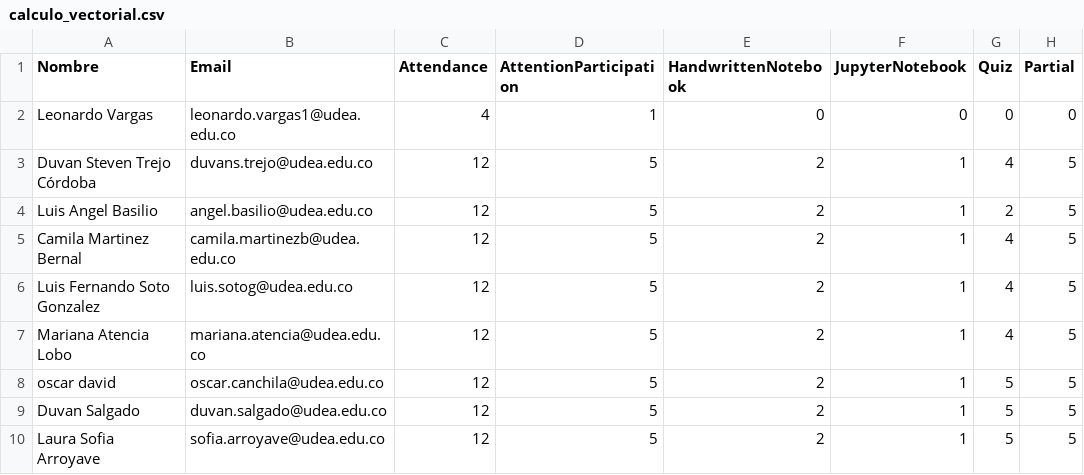
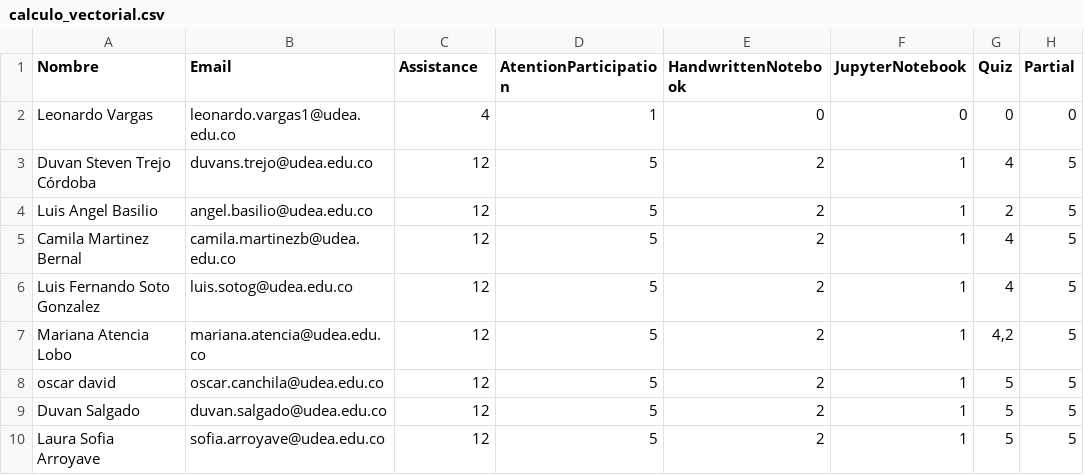
Before and after one commit to marco-canas/groups_list, a CSV file: calculo_vectorial.csv, drawn as a sheet.

```diff
--- a/calculo_vectorial.csv
+++ b/calculo_vectorial.csv
@@ -1,2 +1,2 @@
-Nombre,Email,Attendance,AttentionParticipation,HandwrittenNotebook,JupyterNotebook,Quiz,Partial
+Nombre,Email,Assistance,AtentionParticipation,HandwrittenNotebook,JupyterNotebook,Quiz,Partial
 Leonardo Vargas,leonardo.vargas1@udea.edu.co,4,1,0,0,0,0
@@ -6,3 +6,3 @@ Camila Martinez Bernal,camila.martinezb@udea.edu.co,12,5,2,1,4,5
 Luis Fernando Soto Gonzalez,luis.sotog@udea.edu.co,12,5,2,1,4,5
-Mariana Atencia Lobo,mariana.atencia@udea.edu.co,12,5,2,1,4,5
+Mariana Atencia Lobo,mariana.atencia@udea.edu.co,12,5,2,1,"4,2",5
 oscar david,oscar.canchila@udea.edu.co,12,5,2,1,5,5
```
Also changed, not shown: calculo_integral.csv, math1.csv, 3 other files.
